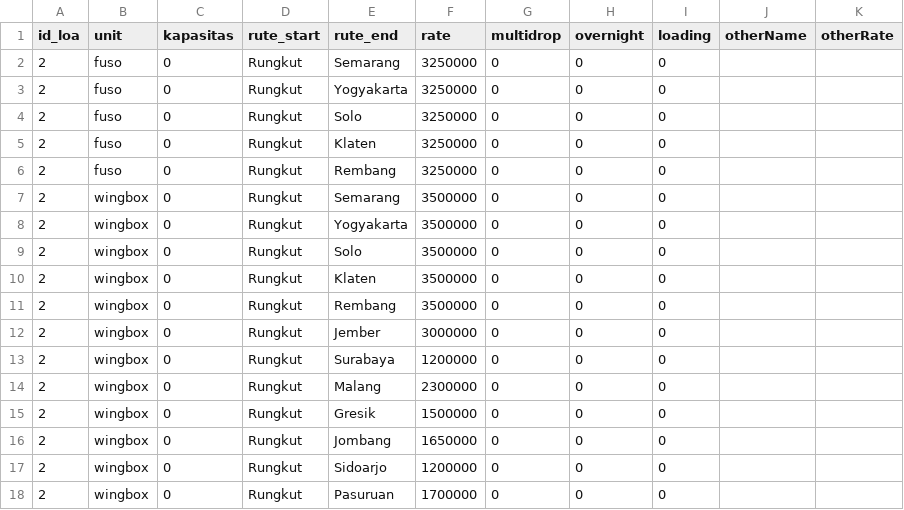
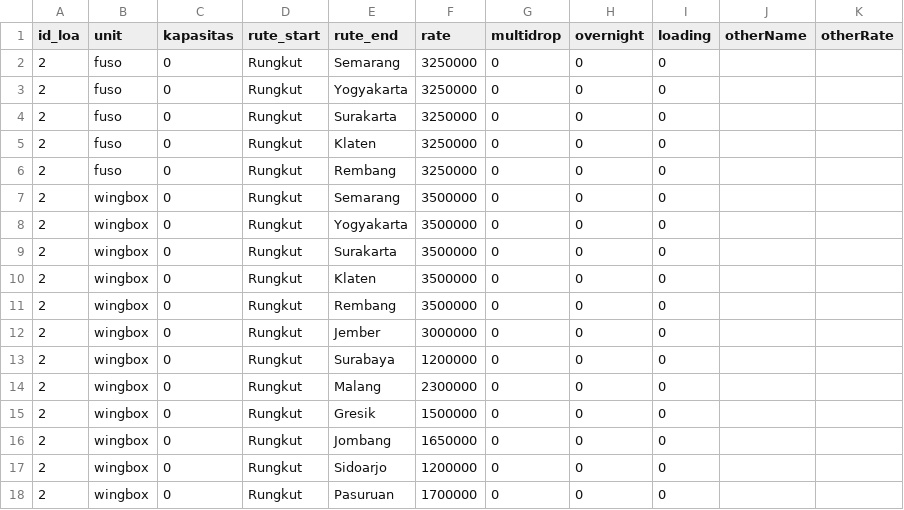
Before and after one commit to michaeltenoyo-linc/linc-report, a CSV file: reference/loa/transport/smart-mt-2.csv, drawn as a sheet.

```diff
--- a/reference/loa/transport/smart-mt-2.csv
+++ b/reference/loa/transport/smart-mt-2.csv
@@ -3,3 +3,3 @@ id_loa;unit;kapasitas;rute_start;rute_end;rate;multidrop;overnight;loading;other
 2;fuso;0;Rungkut;Yogyakarta;3250000;0;0;0;;
-2;fuso;0;Rungkut;Solo;3250000;0;0;0;;
+2;fuso;0;Rungkut;Surakarta;3250000;0;0;0;;
 2;fuso;0;Rungkut;Klaten;3250000;0;0;0;;
@@ -8,3 +8,3 @@ id_loa;unit;kapasitas;rute_start;rute_end;rate;multidrop;overnight;loading;other
 2;wingbox;0;Rungkut;Yogyakarta;3500000;0;0;0;;
-2;wingbox;0;Rungkut;Solo;3500000;0;0;0;;
+2;wingbox;0;Rungkut;Surakarta;3500000;0;0;0;;
 2;wingbox;0;Rungkut;Klaten;3500000;0;0;0;;
```
Also changed, not shown: reference/loa/transport/smart-rungkut-cdd-1.csv, reference/loa/transport/smart-rungkut-cde-1.csv, 5 other files.
